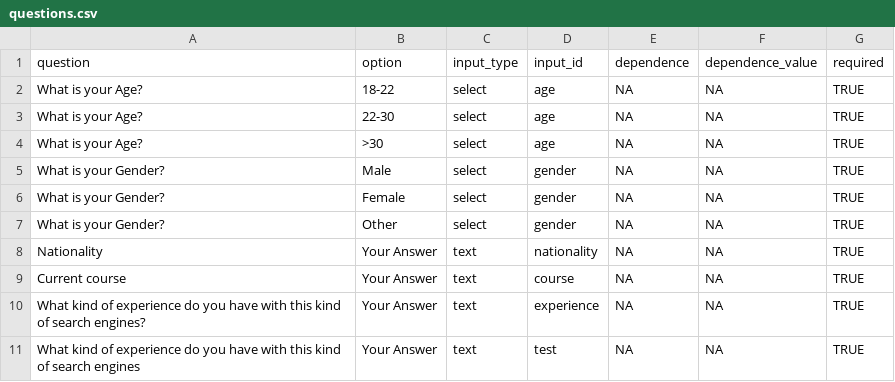
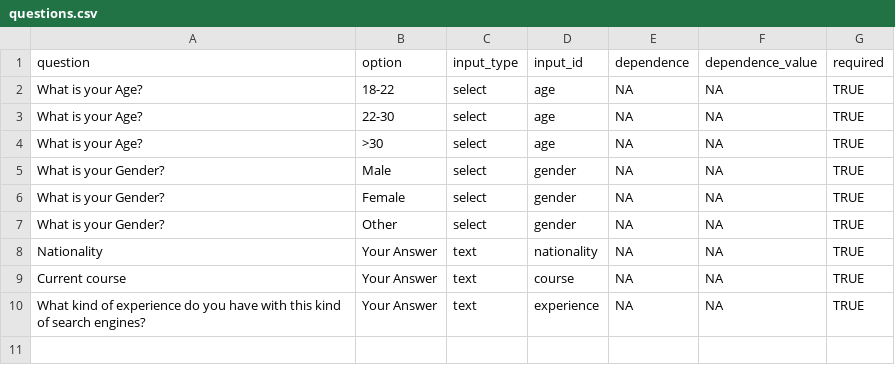
Before and after one commit to JuliaSM98/TFM-Evaluating-a-search-engine, a CSV file: CSV_inputs/questions.csv, drawn as a sheet; the diff names each change by its address in the sheet, - before the commit and + after, or states it on an @@ line.

```diff
--- a/CSV_inputs/questions.csv
+++ b/CSV_inputs/questions.csv
-row 11: What kind of experience do you have with this kind of search engines | Your Answer | text | test | NA | NA | TRUE
```
Also changed, not shown: CSV_inputs/tasksdescrip.csv, 32 other files.
